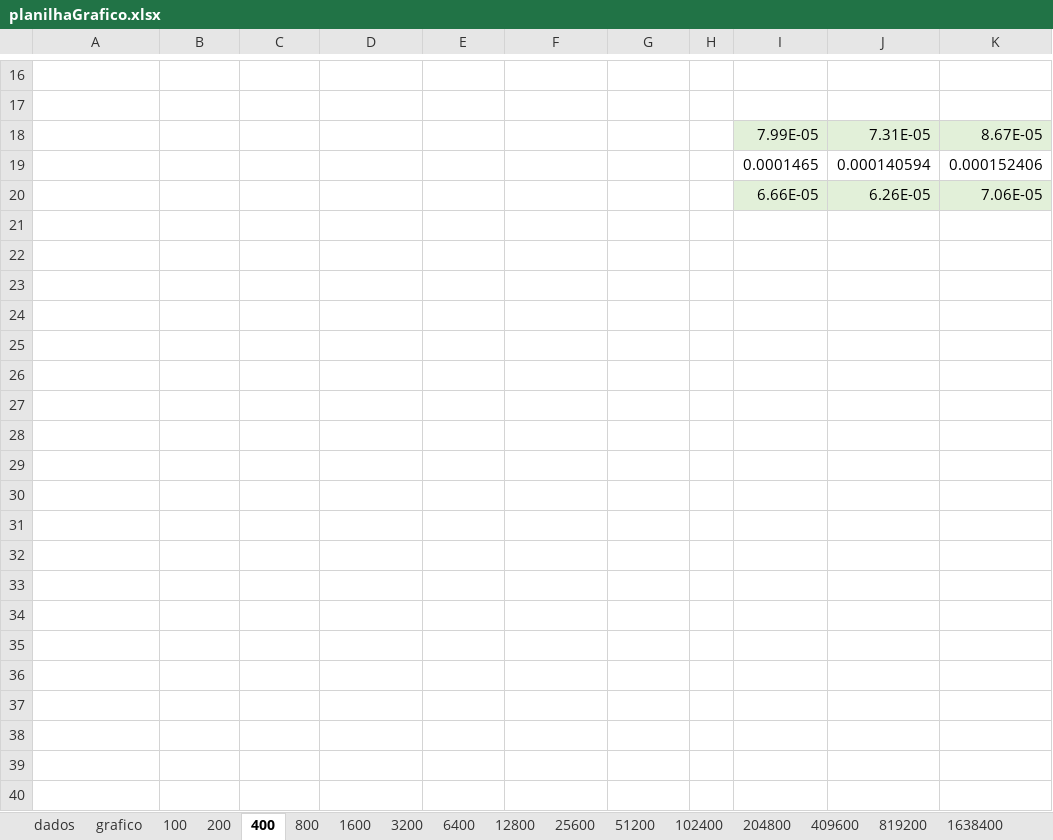
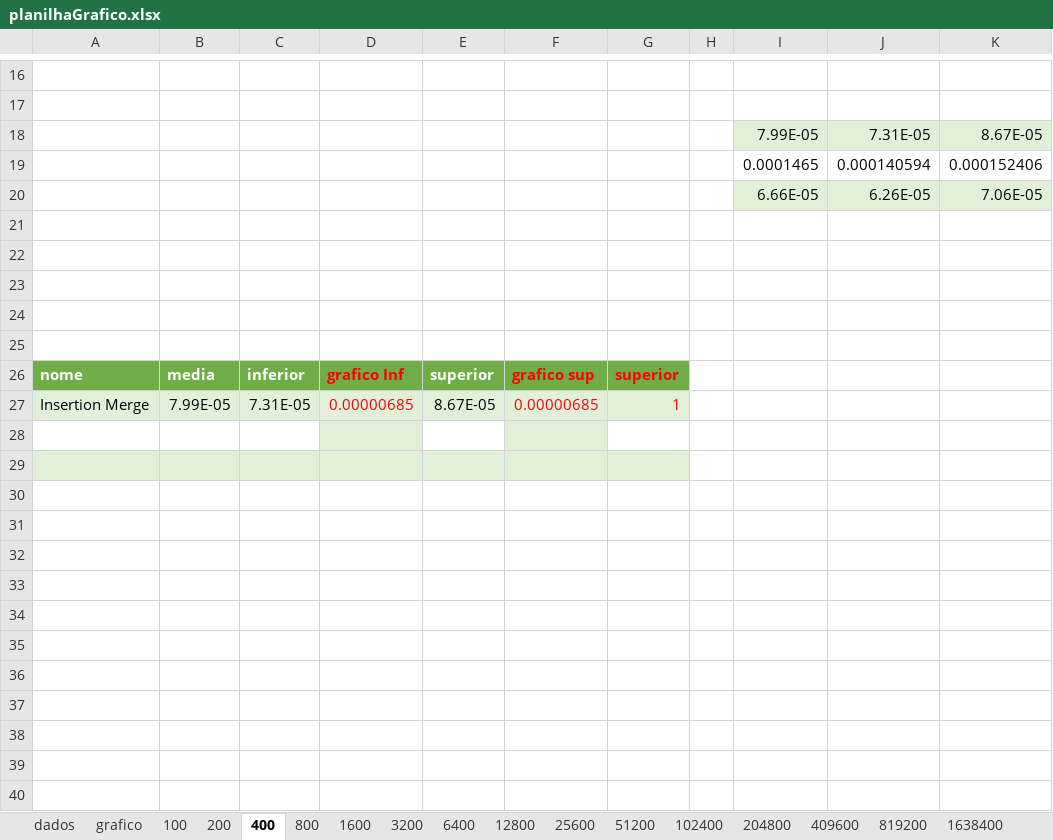
Before and after one commit to mateus2k2/Sort-Algo-Time-Complexity, an Excel workbook: output/planilhaGrafico.xlsx, sheet 400, drawn as a sheet; only a part is shown, gaps mark what is left out; values as stored, in another font and other column widths than the file's, no borders; charts and pictures not drawn; the diff covers the shown part only; the diff names each change by its address in the sheet, - before the commit and + after, or states it on an @@ line.

Commit message:
graficos

```diff
--- a/output/planilhaGrafico.xlsx (sheet 400)
+++ b/output/planilhaGrafico.xlsx (sheet 400)
+row 21: (empty)
+row 22: (empty)
+row 23: (empty)
+row 24: (empty)
+row 25: (empty)
+row 26: nome | media | inferior | grafico Inf | superior | grafico sup | superior
+row 27: Insertion Merge | 7.99E-05 | 7.31E-05 | 0.00000685 | 8.67E-05 | 0.00000685 | 1
+row 28: (empty)
+row 29: (empty)
+row 30: (empty)
+row 31: (empty)
+row 32: (empty)
+row 33: (empty)
+row 34: (empty)
+row 35: (empty)
+row 36: (empty)
+row 37: (empty)
+row 38: (empty)
+row 39: (empty)
+row 40: (empty)
```
Also changed, not shown: 31 added rows elsewhere in this sheet, sheet 100, sheet 800, sheet 25600, sheet 51200, sheet 3200, sheet 1638400, 8 more sheets, charts or pictures, 51 other files.
